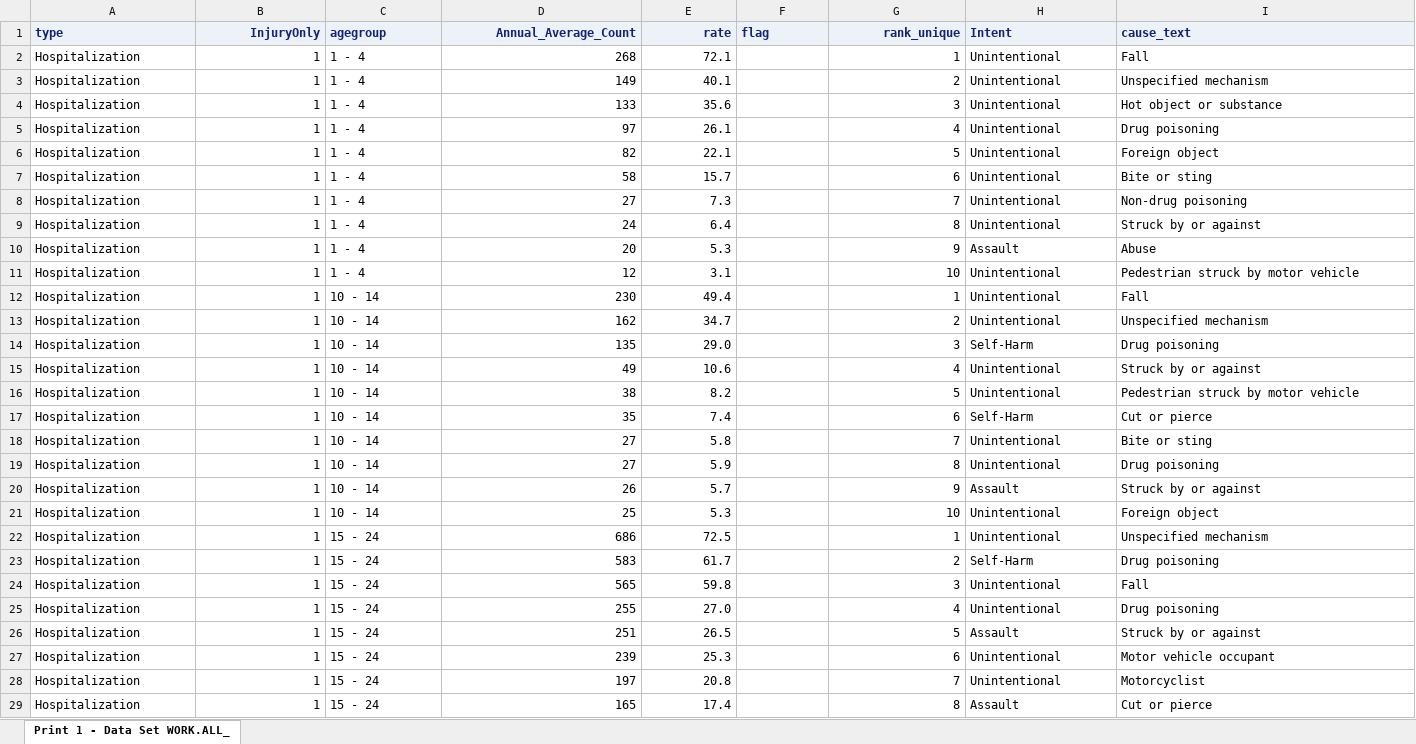
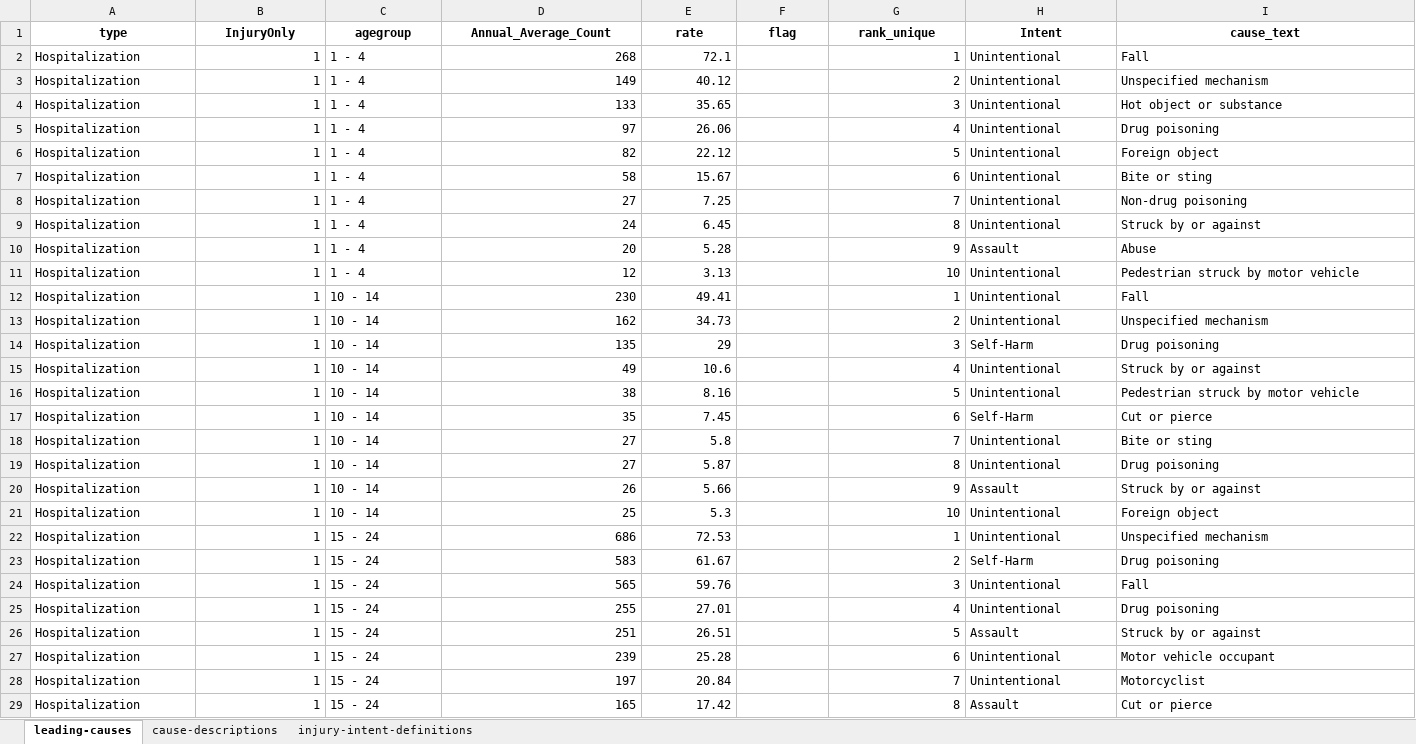
Before and after one commit to nychealth/EH-dataportal, an Excel workbook: content/data-features/leading-causes/data/leading-causes.xlsx, sheet leading-causes, drawn as a sheet; only a part is shown; values as stored, in another font and other column widths than the file's, no borders; the diff covers the shown part only; the diff names each change by its address in the sheet, - before the commit and + after, or states it on an @@ line.

Commit message:
Revert "update data"
This reverts commit 1e8b29c47334f1f2fb1021f9763a92481990641c.

```diff
--- a/content/data-features/leading-causes/data/leading-causes.xlsx (sheet leading-causes)
+++ b/content/data-features/leading-causes/data/leading-causes.xlsx (sheet leading-causes)
-sheet tab: Print 1 - Data Set WORK.ALL_
+sheet tab: leading-causes
+sheet tab: cause-descriptions
+sheet tab: injury-intent-definitions
@@ A1:I1 fill: #EDF2F9 → none, text colour: #112277 → black @@
-A1 alignment: left
+A1 alignment: center
-B1 alignment: right
+B1 alignment: center
-C1 alignment: left
+C1 alignment: center
-D1:E1 alignment: right
+D1:E1 alignment: center
-F1 alignment: left
+F1 alignment: center
-G1 alignment: right
+G1 alignment: center
-H1:I1 alignment: left
+H1:I1 alignment: center
-E3 (rate): 40.1
+E3 (rate): 40.12
-E4 (rate): 35.6
+E4 (rate): 35.65
-E5 (rate): 26.1
+E5 (rate): 26.06
-E6 (rate): 22.1
+E6 (rate): 22.12
-E7 (rate): 15.7
+E7 (rate): 15.67
-E8 (rate): 7.3
+E8 (rate): 7.25
-E9 (rate): 6.4
+E9 (rate): 6.45
-E10 (rate): 5.3
+E10 (rate): 5.28
-E11 (rate): 3.1
+E11 (rate): 3.13
-E12 (rate): 49.4
+E12 (rate): 49.41
-E13 (rate): 34.7
+E13 (rate): 34.73
-E14 (rate): 29.0
+E14 (rate): 29
-E16 (rate): 8.2
+E16 (rate): 8.16
-E17 (rate): 7.4
+E17 (rate): 7.45
-E19 (rate): 5.9
+E19 (rate): 5.87
-E20 (rate): 5.7
+E20 (rate): 5.66
-E22 (rate): 72.5
+E22 (rate): 72.53
-E23 (rate): 61.7
+E23 (rate): 61.67
-E24 (rate): 59.8
+E24 (rate): 59.76
-E25 (rate): 27.0
+E25 (rate): 27.01
-E26 (rate): 26.5
+E26 (rate): 26.51
-E27 (rate): 25.3
+E27 (rate): 25.28
-E28 (rate): 20.8
+E28 (rate): 20.84
-E29 (rate): 17.4
+E29 (rate): 17.42
```
Also changed, not shown: 23 removed rows and 585 edited cells elsewhere in this sheet.
